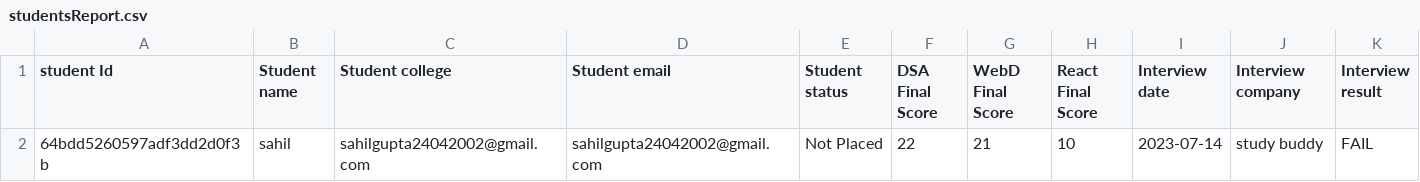
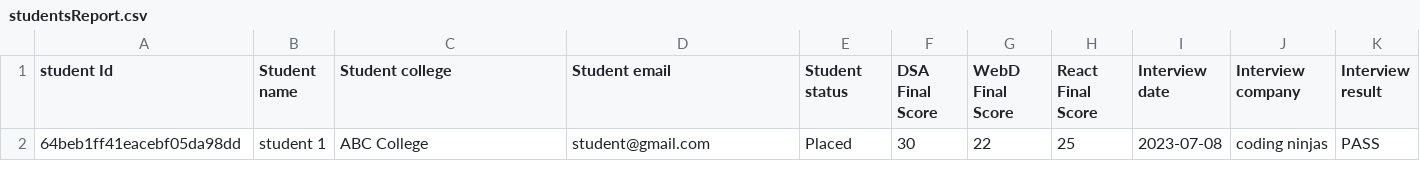
Before and after one commit to Tushar24042002/placement-cell-app, a CSV file: uploads/studentsReport.csv, drawn as a sheet.

```diff
--- a/uploads/studentsReport.csv
+++ b/uploads/studentsReport.csv
@@ -1,2 +1,2 @@
 student Id, Student name,Student college, Student email, Student status, DSA Final Score, WebD Final Score, React Final Score, Interview date, Interview company, Interview result
-64bdd5260597adf3dd2d0f3b,sahil,sahilgupta24042002@gmail.com,sahilgupta24042002@gmail.com,Not Placed,22,21,10,2023-07-14,study buddy,FAIL
+64beb1ff41eacebf05da98dd,student 1,ABC College,student@gmail.com,Placed,30,22,25,2023-07-08,coding ninjas,PASS
```
Also changed, not shown: 5 other files.
